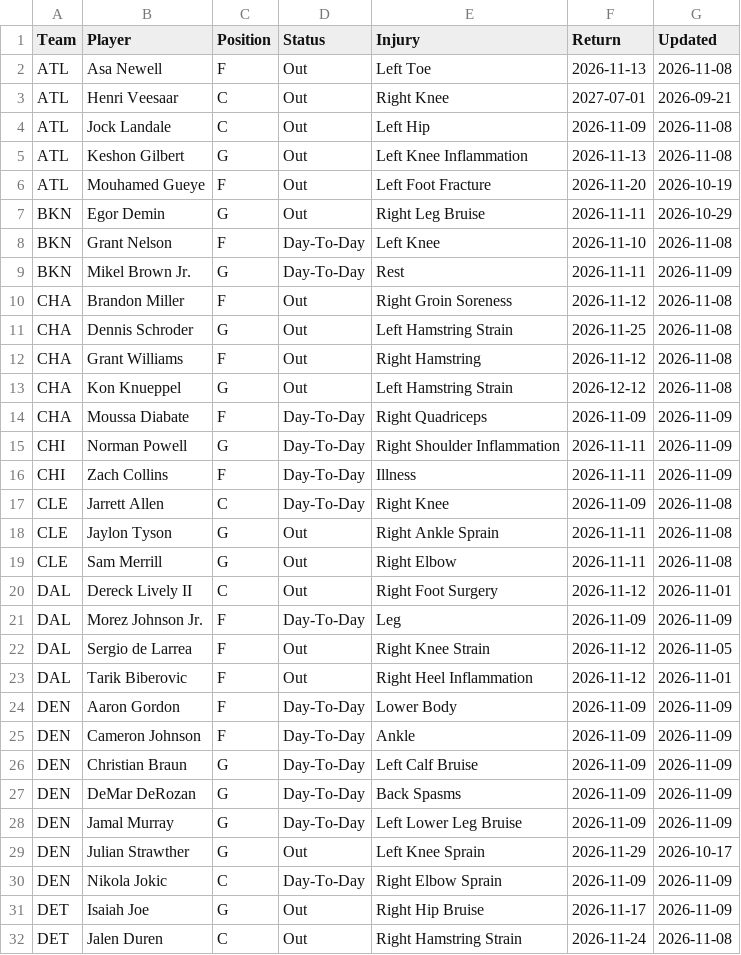
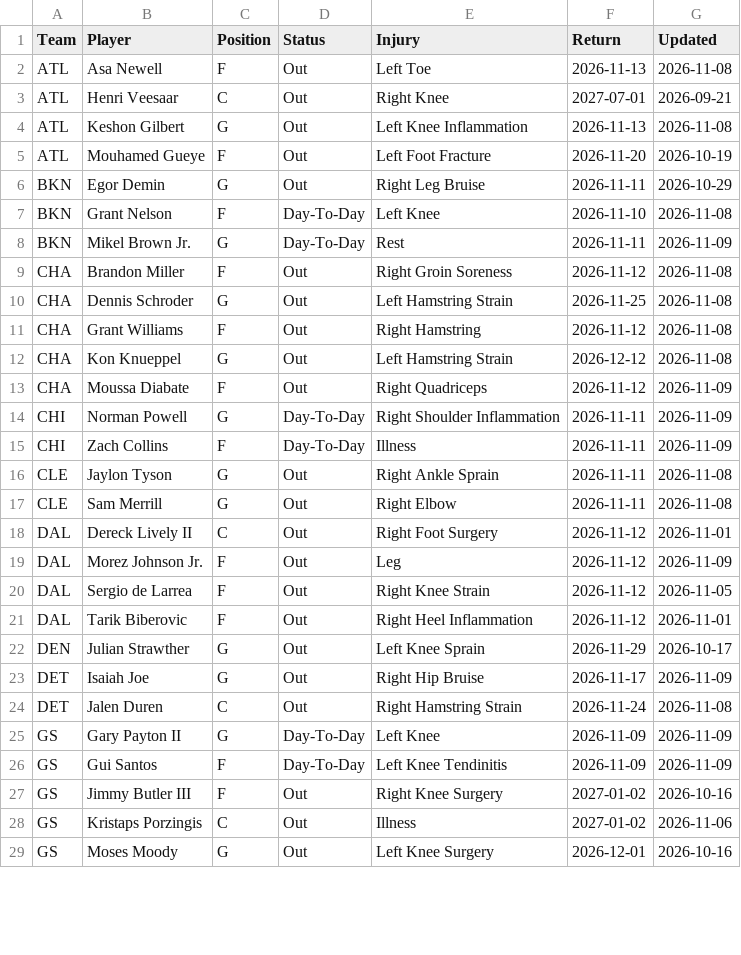
Before and after one commit to HitByOne/NBALedger, a CSV file: site/data/nba_2027_injury_report.csv, drawn as a sheet; only a part is shown; the shorter side is filled out with more unchanged rows; the diff covers the shown part only.

```diff
--- a/site/data/nba_2027_injury_report.csv
+++ b/site/data/nba_2027_injury_report.csv
@@ -3,3 +3,2 @@ ATL,Asa Newell,F,Out,Left Toe,2026-11-13,2026-11-08
 ATL,Henri Veesaar,C,Out,Right Knee,2027-07-01,2026-09-21
-ATL,Jock Landale,C,Out,Left Hip,2026-11-09,2026-11-08
 ATL,Keshon Gilbert,G,Out,Left Knee Inflammation,2026-11-13,2026-11-08
@@ -13,6 +12,5 @@ CHA,Grant Williams,F,Out,Right Hamstring,2026-11-12,2026-11-08
 CHA,Kon Knueppel,G,Out,Left Hamstring Strain,2026-12-12,2026-11-08
-CHA,Moussa Diabate,F,Day-To-Day,Right Quadriceps,2026-11-09,2026-11-09
+CHA,Moussa Diabate,F,Out,Right Quadriceps,2026-11-12,2026-11-09
 CHI,Norman Powell,G,Day-To-Day,Right Shoulder Inflammation,2026-11-11,2026-11-09
 CHI,Zach Collins,F,Day-To-Day,Illness,2026-11-11,2026-11-09
-CLE,Jarrett Allen,C,Day-To-Day,Right Knee,2026-11-09,2026-11-08
 CLE,Jaylon Tyson,G,Out,Right Ankle Sprain,2026-11-11,2026-11-08
@@ -20,12 +18,6 @@ CLE,Sam Merrill,G,Out,Right Elbow,2026-11-11,2026-11-08
 DAL,Dereck Lively II,C,Out,Right Foot Surgery,2026-11-12,2026-11-01
-DAL,Morez Johnson Jr.,F,Day-To-Day,Leg,2026-11-09,2026-11-09
+DAL,Morez Johnson Jr.,F,Out,Leg,2026-11-12,2026-11-09
 DAL,Sergio de Larrea,F,Out,Right Knee Strain,2026-11-12,2026-11-05
 DAL,Tarik Biberovic,F,Out,Right Heel Inflammation,2026-11-12,2026-11-01
-DEN,Aaron Gordon,F,Day-To-Day,Lower Body,2026-11-09,2026-11-09
-DEN,Cameron Johnson,F,Day-To-Day,Ankle,2026-11-09,2026-11-09
-DEN,Christian Braun,G,Day-To-Day,Left Calf Bruise,2026-11-09,2026-11-09
-DEN,DeMar DeRozan,G,Day-To-Day,Back Spasms,2026-11-09,2026-11-09
-DEN,Jamal Murray,G,Day-To-Day,Left Lower Leg Bruise,2026-11-09,2026-11-09
 DEN,Julian Strawther,G,Out,Left Knee Sprain,2026-11-29,2026-10-17
-DEN,Nikola Jokic,C,Day-To-Day,Right Elbow Sprain,2026-11-09,2026-11-09
 DET,Isaiah Joe,G,Out,Right Hip Bruise,2026-11-17,2026-11-09
```
Also changed, not shown: 5 added rows, 4 removed rows and 44 edited cells elsewhere in this file, site/data/nba_2027_prop_odds_status.csv, site/data/nba_2027_upcoming_matchups.csv.
